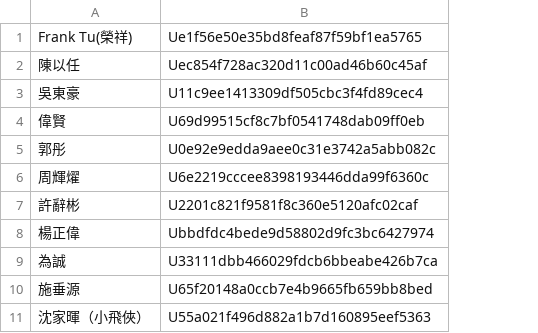
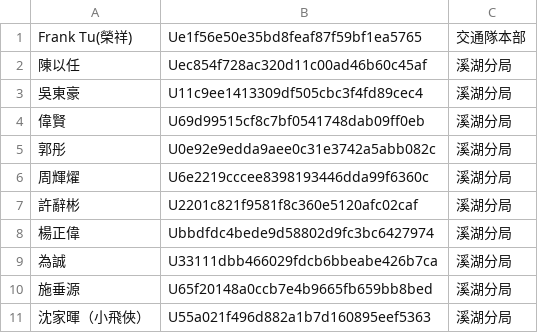
Before and after one commit to laya1017/line-robot-1017, a CSV file: user_id.csv, drawn as a sheet; only a part is shown; the diff names each change by its address in the sheet, - before the commit and + after, or states it on an @@ line.

```diff
--- a/user_id.csv
+++ b/user_id.csv
+column C, rows 1-11: 交通隊本部 | 溪湖分局 | 溪湖分局 | 溪湖分局 | 溪湖分局 | 溪湖分局 | 溪湖分局 | 溪湖分局 | 溪湖分局 | 溪湖分局 | 溪湖分局
```
Also changed, not shown: 1 other file.
